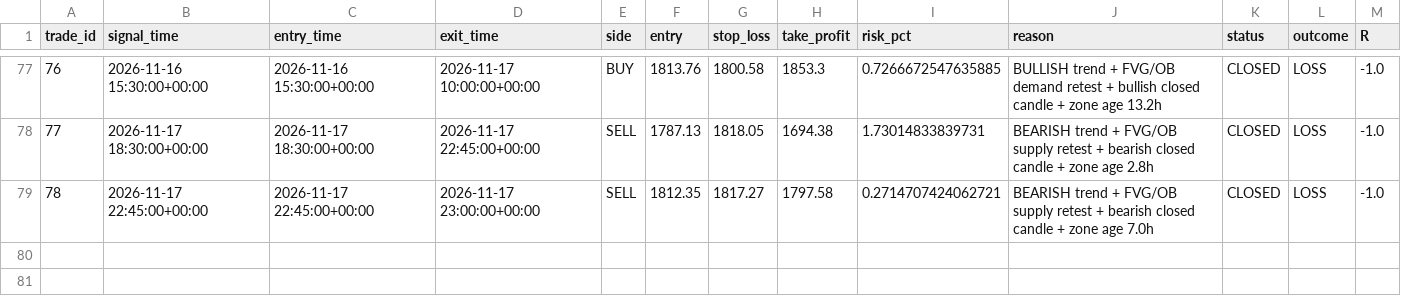
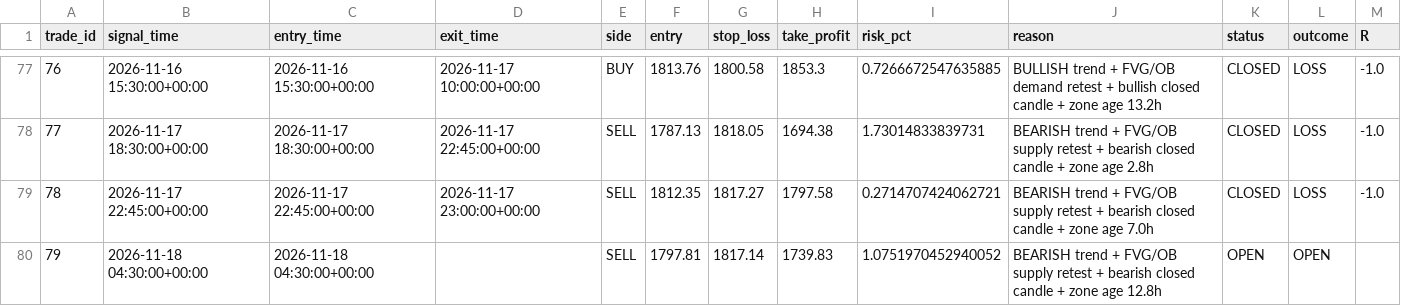
Before and after one commit to R0hit-kum4r/ETH-V61-Paper-Agent, a CSV file: v61_paper_journal.csv, drawn as a sheet; only a part is shown, gaps mark what is left out.

```diff
--- a/v61_paper_journal.csv
+++ b/v61_paper_journal.csv
@@ -79 +79,2 @@ trade_id,signal_time,entry_time,exit_time,side,entry,stop_loss,take_profit,risk_
 78,2026-11-17 22:45:00+00:00,2026-11-17 22:45:00+00:00,2026-11-17 23:00:00+00:00,SELL,1812.35,1817.27,1797.58,0.2714707424062721,BEARISH trend + FVG/OB supply retest + bearish closed candle + zone age 7.0h,CLOSED,LOSS,-1.0
+79,2026-11-18 04:30:00+00:00,2026-11-18 04:30:00+00:00,,SELL,1797.81,1817.14,1739.83,1.0751970452940052,BEARISH trend + FVG/OB supply retest + bearish closed candle + zone age 12.8h,OPEN,OPEN,
```
